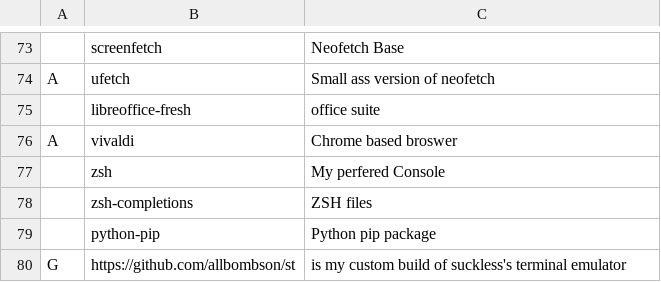
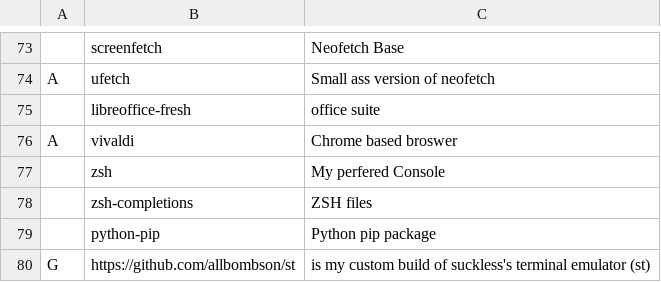
Before and after one commit to allbombson/TARBS, a CSV file: progs.csv, drawn as a sheet; only a part is shown, gaps mark what is left out.

Commit message:
Update progs.csv

```diff
--- a/progs.csv
+++ b/progs.csv
@@ -79,2 +79,2 @@ A,vivaldi,Chrome based broswer
 ,python-pip, Python pip package
-G,https://github.com/allbombson/st,is my custom build of suckless's terminal emulator
+G,https://github.com/allbombson/st,is my custom build of suckless's terminal emulator (st)
```
